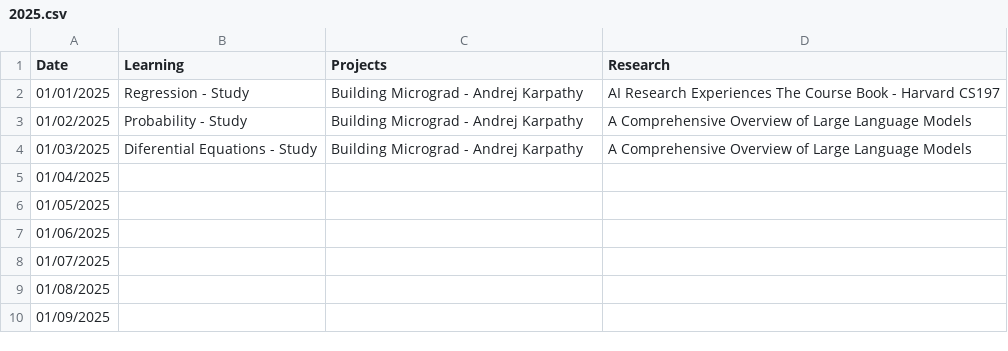
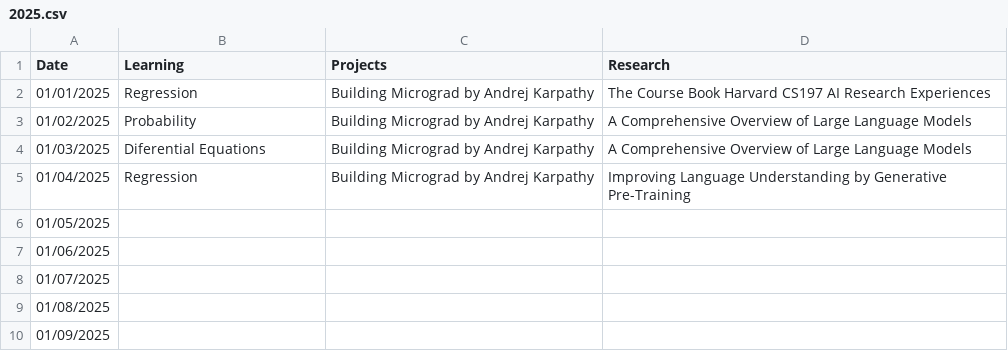
Before and after one commit to burakemretetik/log, a CSV file: 2025.csv, drawn as a sheet; only a part is shown.

Commit message:
01/04/2025

```diff
--- a/2025.csv
+++ b/2025.csv
@@ -1,6 +1,6 @@
 Date,Learning,Projects,Research
-01/01/2025,Regression - Study,Building Micrograd - Andrej Karpathy,AI Research Experiences The Course Book - Harvard CS197
-01/02/2025,Probability - Study,Building Micrograd - Andrej Karpathy,A Comprehensive Overview of Large Language Models
-01/03/2025,Diferential Equations - Study,Building Micrograd - Andrej Karpathy,A Comprehensive Overview of Large Language Models
-01/04/2025,,,
+01/01/2025,Regression,Building Micrograd by Andrej Karpathy,The Course Book Harvard CS197 AI Research Experiences
+01/02/2025,Probability,Building Micrograd by Andrej Karpathy,A Comprehensive Overview of Large Language Models
+01/03/2025,Diferential Equations,Building Micrograd by Andrej Karpathy,A Comprehensive Overview of Large Language Models
+01/04/2025,Regression,Building Micrograd by Andrej Karpathy,Improving Language Understanding by Generative Pre-Training
 01/05/2025,,,
```
